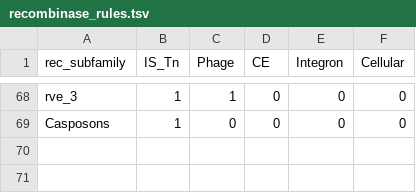
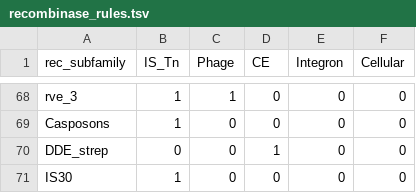
Before and after one commit to OuliXie/Strep_MGE_pipeline, a TSV file: recombinase_rules.tsv, drawn as a sheet; only a part is shown, gaps mark what is left out.

Commit message:
Enhance recombinases

```diff
--- a/recombinase_rules.tsv
+++ b/recombinase_rules.tsv
@@ -69 +69,3 @@ rve_3	1	1	0	0	0
 Casposons	1	0	0	0	0
+DDE_strep	0	0	1	0	0
+IS30	1	0	0	0	0
```
Also changed, not shown: 3 other files.
